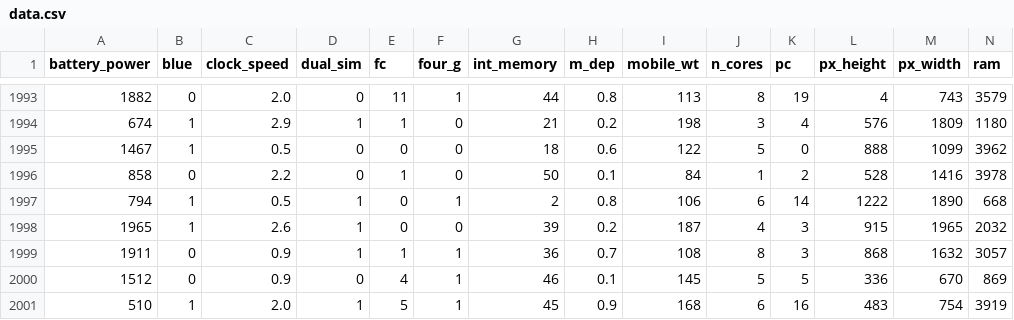
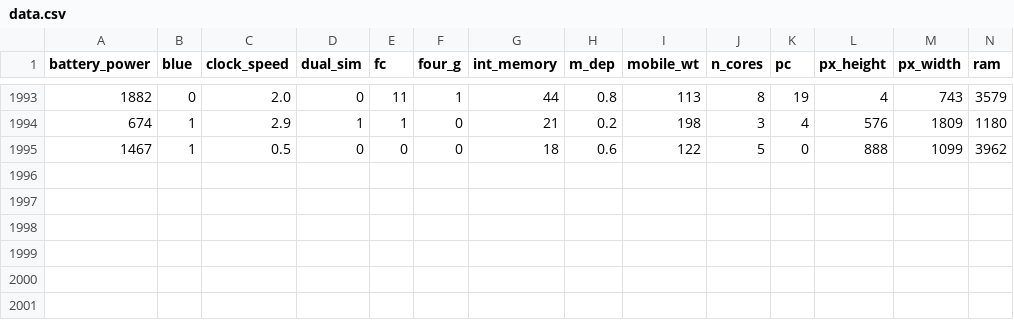
Before and after one commit to Anshumanjain5/Mobile-phone-price-prediction, a CSV file: data/data.csv, drawn as a sheet; only a part is shown, gaps mark what is left out; rows hold the shown columns only; the diff names each change by its address in the sheet, - before the commit and + after, or states it on an @@ line.

```diff
--- a/data/data.csv
+++ b/data/data.csv
-row 1996: 858 | 0 | 2.2 | 0 | 1 | 0 | 50 | 0.1 | 84 | 1 | 2 | 528 | 1416 | 3978
-row 1997: 794 | 1 | 0.5 | 1 | 0 | 1 | 2 | 0.8 | 106 | 6 | 14 | 1222 | 1890 | 668
-row 1998: 1965 | 1 | 2.6 | 1 | 0 | 0 | 39 | 0.2 | 187 | 4 | 3 | 915 | 1965 | 2032
-row 1999: 1911 | 0 | 0.9 | 1 | 1 | 1 | 36 | 0.7 | 108 | 8 | 3 | 868 | 1632 | 3057
-row 2000: 1512 | 0 | 0.9 | 0 | 4 | 1 | 46 | 0.1 | 145 | 5 | 5 | 336 | 670 | 869
-row 2001: 510 | 1 | 2.0 | 1 | 5 | 1 | 45 | 0.9 | 168 | 6 | 16 | 483 | 754 | 3919
```
Also changed, not shown: 18 other files.
